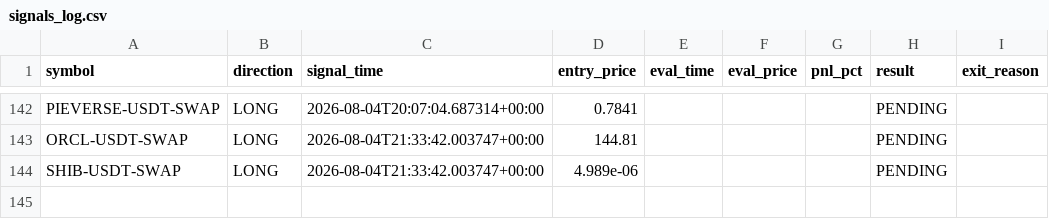
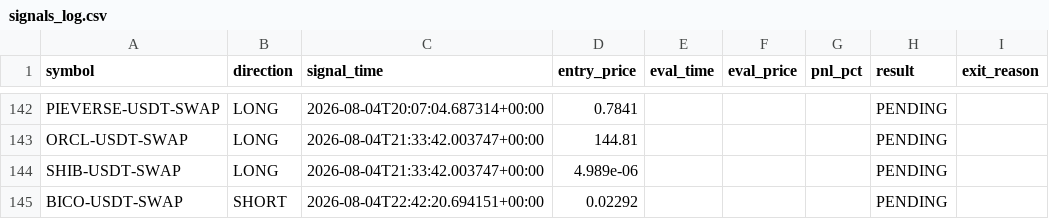
Before and after one commit to ksemehmet5-afk/altcoin-monitor-, a CSV file: monitor_state/signals_log.csv, drawn as a sheet; only a part is shown, gaps mark what is left out; the diff names each change by its address in the sheet, - before the commit and + after, or states it on an @@ line.

```diff
--- a/monitor_state/signals_log.csv
+++ b/monitor_state/signals_log.csv
+row 145: BICO-USDT-SWAP | SHORT | 2026-08-04T22:42:20.694151+00:00 | 0.02292 |  |  |  | PENDING
```
Also changed, not shown: 3 other files.
